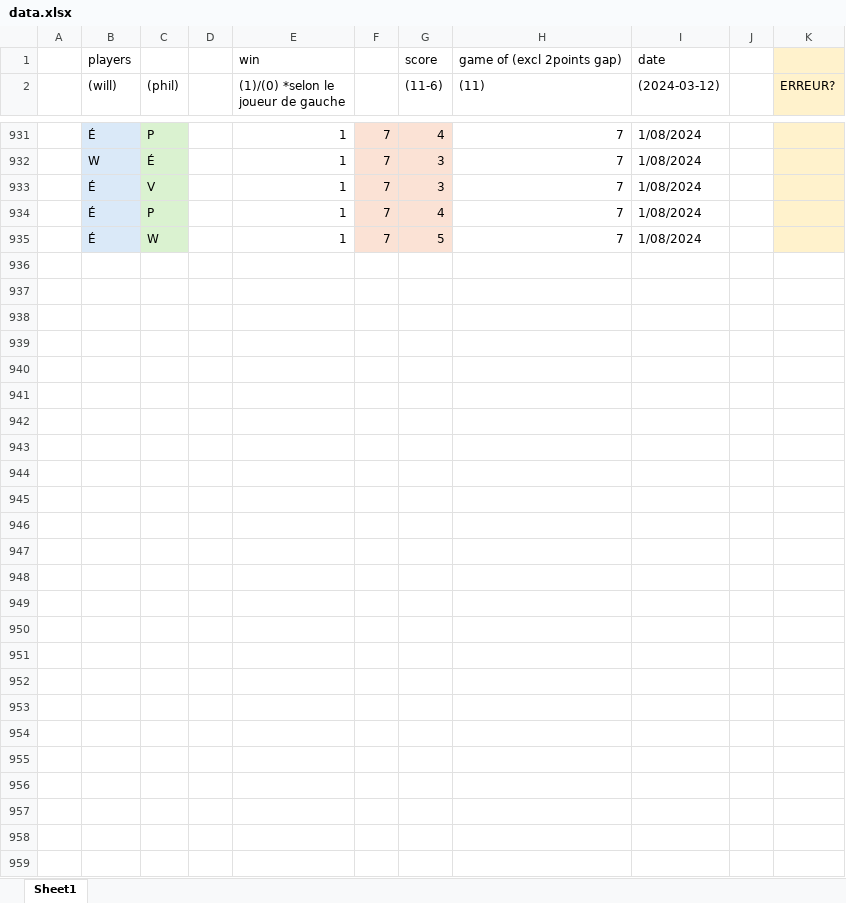
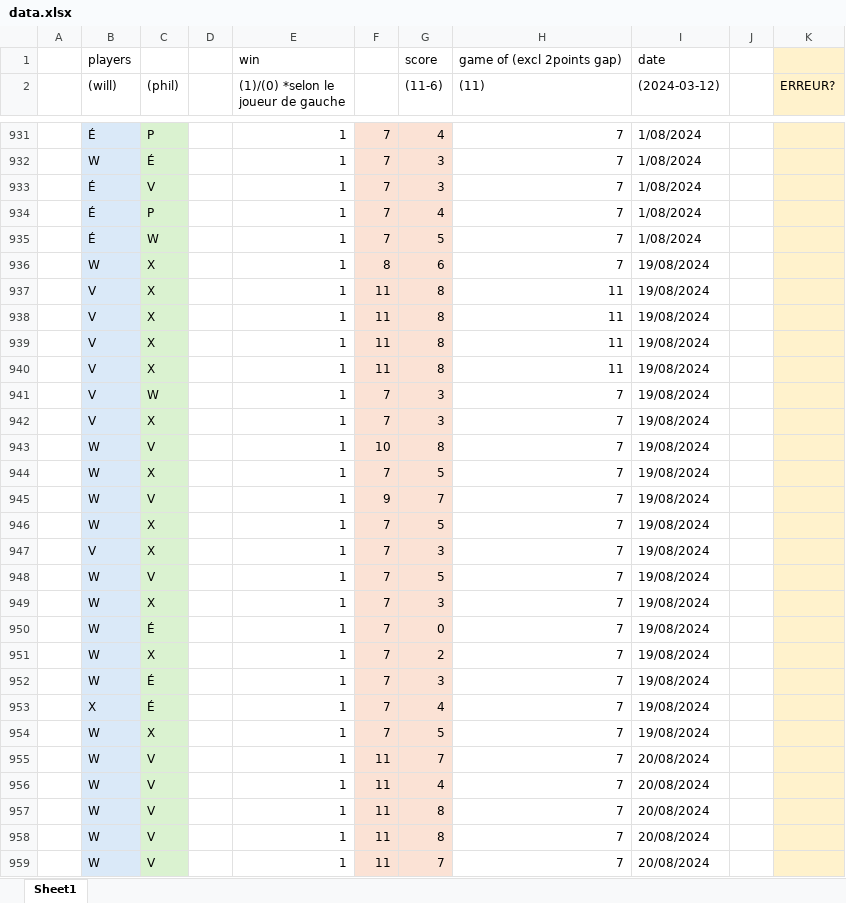
Before and after one commit to wiper8/ActuRank, an Excel workbook: data/data.xlsx, sheet Sheet1, drawn as a sheet; only a part is shown, gaps mark what is left out; values as stored, in another font and other column widths than the file's, no borders; rows hold the shown columns only; the diff names each change by its address in the sheet, - before the commit and + after, or states it on an @@ line.

Commit message:
new pickeball data

```diff
--- a/data/data.xlsx (sheet Sheet1)
+++ b/data/data.xlsx (sheet Sheet1)
+row 936:  | W | X |  | 1 | 8 | 6 | 7 | 19/08/2024
+row 937:  | V | X |  | 1 | 11 | 8 | 11 | 19/08/2024
+row 938:  | V | X |  | 1 | 11 | 8 | 11 | 19/08/2024
+row 939:  | V | X |  | 1 | 11 | 8 | 11 | 19/08/2024
+row 940:  | V | X |  | 1 | 11 | 8 | 11 | 19/08/2024
+row 941:  | V | W |  | 1 | 7 | 3 | 7 | 19/08/2024
+row 942:  | V | X |  | 1 | 7 | 3 | 7 | 19/08/2024
+row 943:  | W | V |  | 1 | 10 | 8 | 7 | 19/08/2024
+row 944:  | W | X |  | 1 | 7 | 5 | 7 | 19/08/2024
+row 945:  | W | V |  | 1 | 9 | 7 | 7 | 19/08/2024
+row 946:  | W | X |  | 1 | 7 | 5 | 7 | 19/08/2024
+row 947:  | V | X |  | 1 | 7 | 3 | 7 | 19/08/2024
+row 948:  | W | V |  | 1 | 7 | 5 | 7 | 19/08/2024
+row 949:  | W | X |  | 1 | 7 | 3 | 7 | 19/08/2024
+row 950:  | W | É |  | 1 | 7 | 0 | 7 | 19/08/2024
+row 951:  | W | X |  | 1 | 7 | 2 | 7 | 19/08/2024
+row 952:  | W | É |  | 1 | 7 | 3 | 7 | 19/08/2024
+row 953:  | X | É |  | 1 | 7 | 4 | 7 | 19/08/2024
+row 954:  | W | X |  | 1 | 7 | 5 | 7 | 19/08/2024
+row 955:  | W | V |  | 1 | 11 | 7 | 7 | 20/08/2024
+row 956:  | W | V |  | 1 | 11 | 4 | 7 | 20/08/2024
+row 957:  | W | V |  | 1 | 11 | 8 | 7 | 20/08/2024
+row 958:  | W | V |  | 1 | 11 | 8 | 7 | 20/08/2024
+row 959:  | W | V |  | 1 | 11 | 7 | 7 | 20/08/2024
```
Also changed, not shown: 2 other files.
